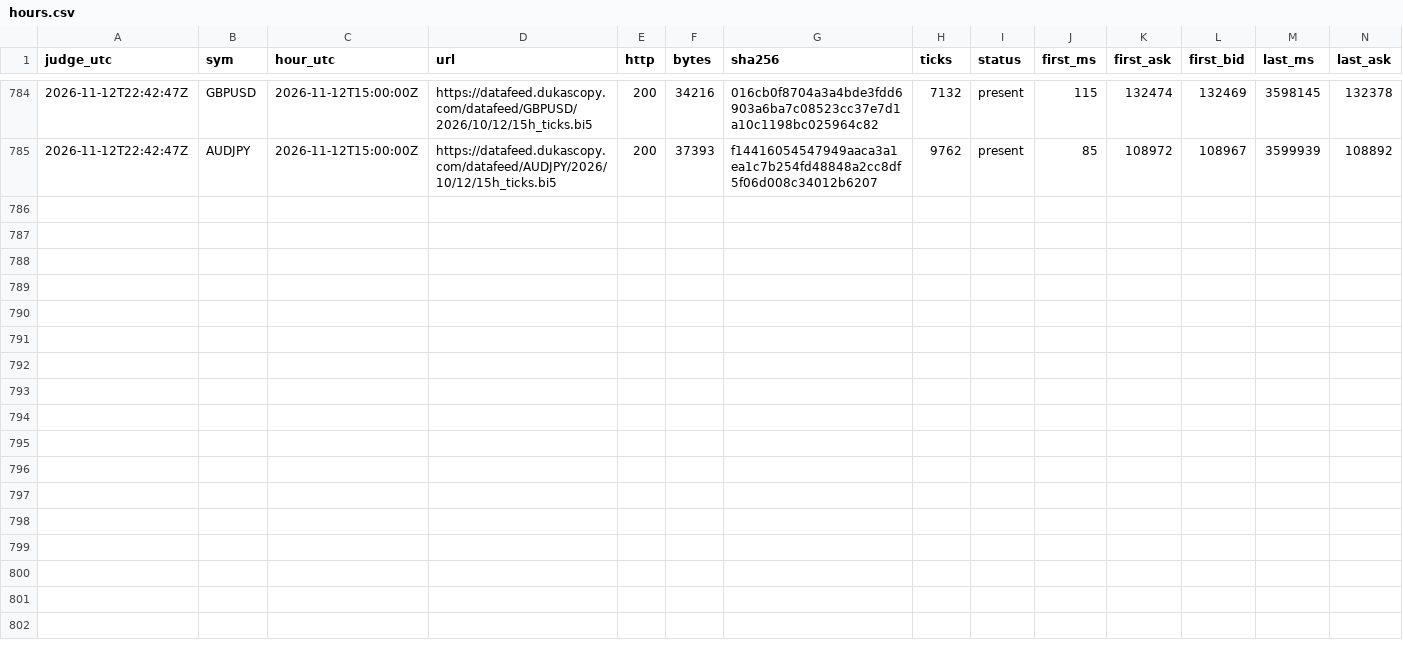
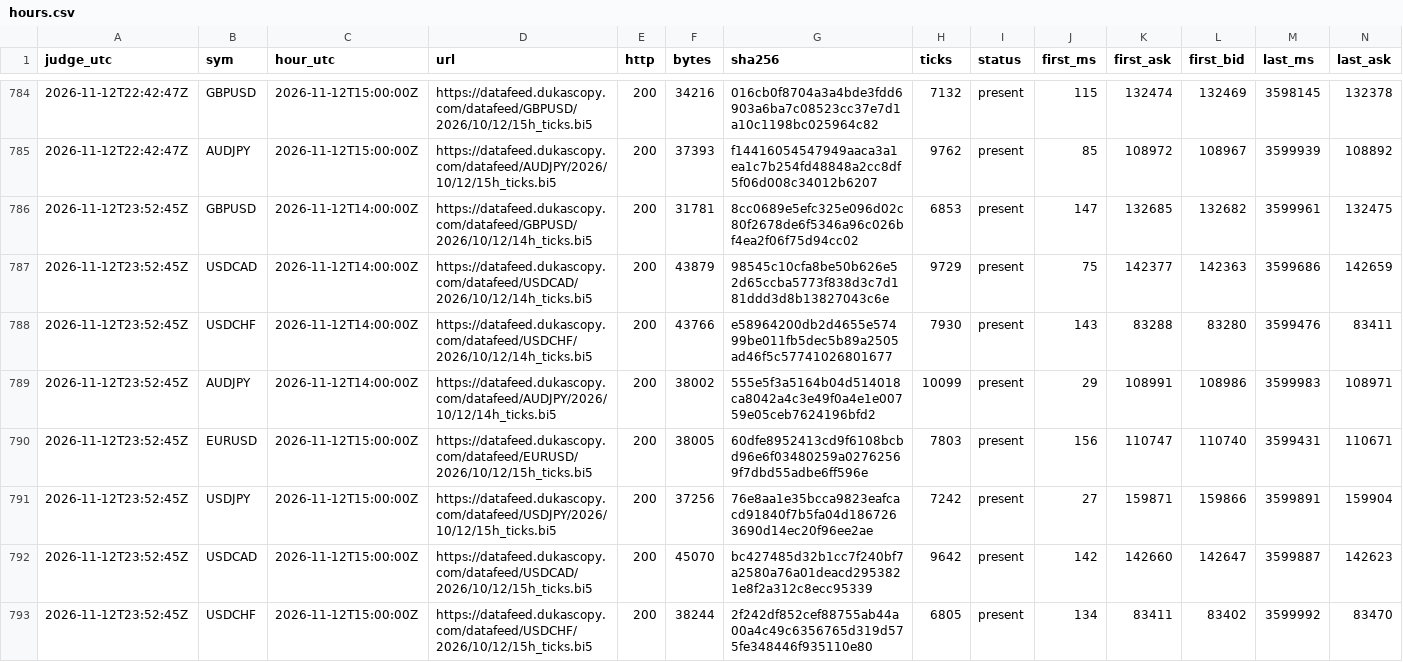
Before and after one commit to Mohamedalhaaj/gold-forward-watch, a CSV file: reports/judge_analyst/hours.csv, drawn as a sheet; only a part is shown, gaps mark what is left out; rows hold the shown columns only; the diff names each change by its address in the sheet, - before the commit and + after, or states it on an @@ line.

```diff
--- a/reports/judge_analyst/hours.csv
+++ b/reports/judge_analyst/hours.csv
+row 786: 2026-11-12T23:52:45Z | GBPUSD | 2026-11-12T14:00:00Z | https://datafeed.dukascopy.com/datafeed/GBPUSD/2026/10/12/14h_ticks.bi5 | 200 | 31781 | 8cc0689e5efc325e096d02c80f2678de6f5346a96c026bf4ea2f06f75d94cc02 | 6853 | present | 147 | 132685 | 132682 | 3599961 | 132475
+row 787: 2026-11-12T23:52:45Z | USDCAD | 2026-11-12T14:00:00Z | https://datafeed.dukascopy.com/datafeed/USDCAD/2026/10/12/14h_ticks.bi5 | 200 | 43879 | 98545c10cfa8be50b626e52d65ccba5773f838d3c7d181ddd3d8b13827043c6e | 9729 | present | 75 | 142377 | 142363 | 3599686 | 142659
+row 788: 2026-11-12T23:52:45Z | USDCHF | 2026-11-12T14:00:00Z | https://datafeed.dukascopy.com/datafeed/USDCHF/2026/10/12/14h_ticks.bi5 | 200 | 43766 | e58964200db2d4655e57499be011fb5dec5b89a2505ad46f5c57741026801677 | 7930 | present | 143 | 83288 | 83280 | 3599476 | 83411
+row 789: 2026-11-12T23:52:45Z | AUDJPY | 2026-11-12T14:00:00Z | https://datafeed.dukascopy.com/datafeed/AUDJPY/2026/10/12/14h_ticks.bi5 | 200 | 38002 | 555e5f3a5164b04d514018ca8042a4c3e49f0a4e1e00759e05ceb7624196bfd2 | 10099 | present | 29 | 108991 | 108986 | 3599983 | 108971
+row 790: 2026-11-12T23:52:45Z | EURUSD | 2026-11-12T15:00:00Z | https://datafeed.dukascopy.com/datafeed/EURUSD/2026/10/12/15h_ticks.bi5 | 200 | 38005 | 60dfe8952413cd9f6108bcbd96e6f03480259a02762569f7dbd55adbe6ff596e | 7803 | present | 156 | 110747 | 110740 | 3599431 | 110671
+row 791: 2026-11-12T23:52:45Z | USDJPY | 2026-11-12T15:00:00Z | https://datafeed.dukascopy.com/datafeed/USDJPY/2026/10/12/15h_ticks.bi5 | 200 | 37256 | 76e8aa1e35bcca9823eafcacd91840f7b5fa04d1867263690d14ec20f96ee2ae | 7242 | present | 27 | 159871 | 159866 | 3599891 | 159904
+row 792: 2026-11-12T23:52:45Z | USDCAD | 2026-11-12T15:00:00Z | https://datafeed.dukascopy.com/datafeed/USDCAD/2026/10/12/15h_ticks.bi5 | 200 | 45070 | bc427485d32b1cc7f240bf7a2580a76a01deacd2953821e8f2a312c8ecc95339 | 9642 | present | 142 | 142660 | 142647 | 3599887 | 142623
+row 793: 2026-11-12T23:52:45Z | USDCHF | 2026-11-12T15:00:00Z | https://datafeed.dukascopy.com/datafeed/USDCHF/2026/10/12/15h_ticks.bi5 | 200 | 38244 | 2f242df852cef88755ab44a00a4c49c6356765d319d575fe348446f935110e80 | 6805 | present | 134 | 83411 | 83402 | 3599992 | 83470
```
Also changed, not shown: reports/judge_analyst/VERDICTS.csv, reports/judge_analyst/evidence.csv, 5 other files.
